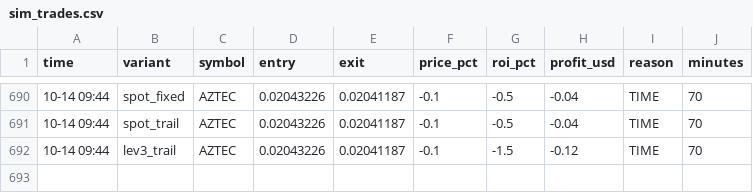
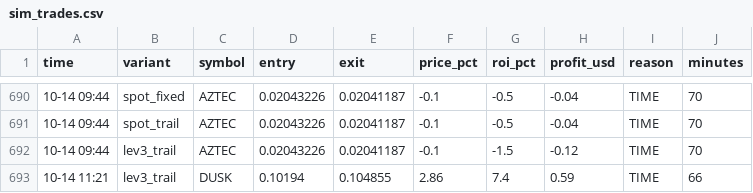
Before and after one commit to Ehsan2893/top1000.py, a CSV file: sim_trades.csv, drawn as a sheet; only a part is shown, gaps mark what is left out; the diff names each change by its address in the sheet, - before the commit and + after, or states it on an @@ line.

```diff
--- a/sim_trades.csv
+++ b/sim_trades.csv
+row 693: 10-14 11:21 | lev3_trail | DUSK | 0.10194 | 0.104855 | 2.86 | 7.4 | 0.59 | TIME | 66
```
Also changed, not shown: 2 other files.
